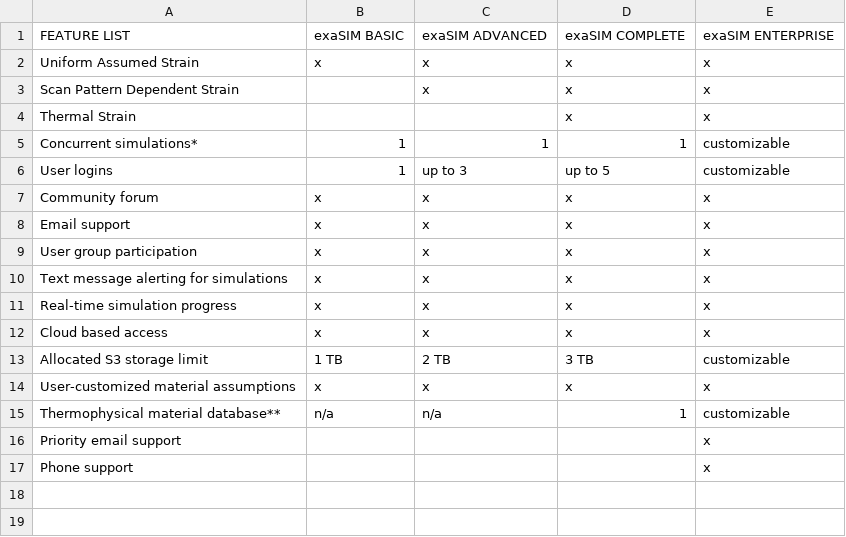
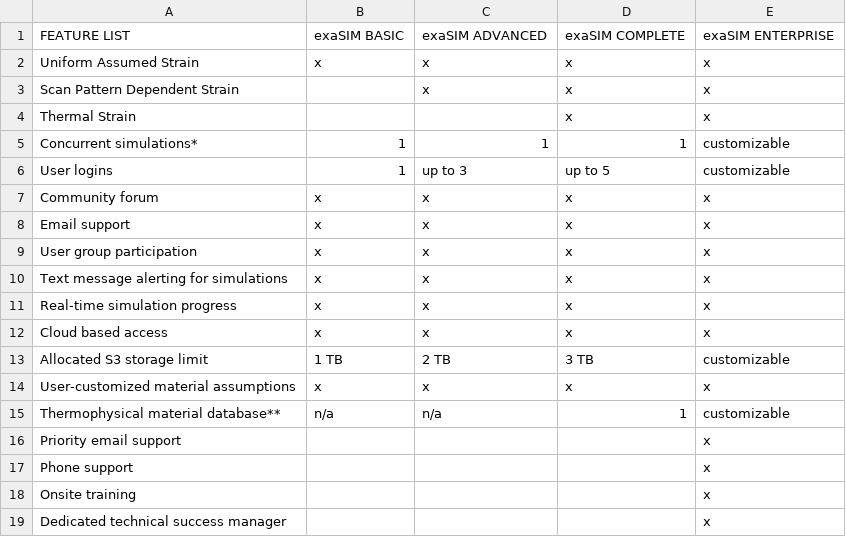
Before and after one commit to tsublette/corporate-site, a CSV file: data/exasim.csv, drawn as a sheet.

```diff
--- a/data/exasim.csv
+++ b/data/exasim.csv
@@ -17 +17,3 @@ Priority email support,,,,x
 Phone support,,,,x
+Onsite training,,,,x
+Dedicated technical success manager,,,,x
```
Also changed, not shown: 7 other files.
